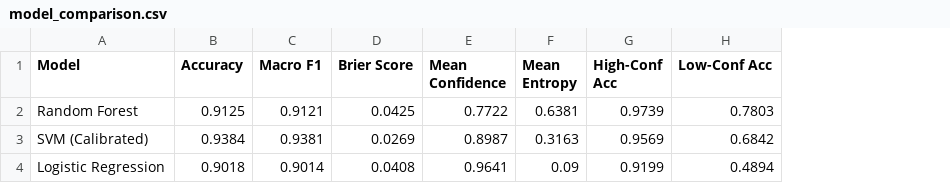
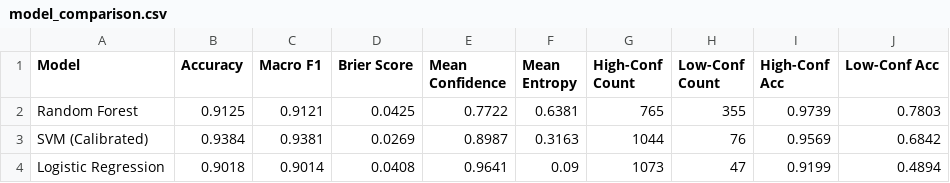
Before and after one commit to Kkt04/Robust-Medical-Vision, a CSV file: outputs/models/model_comparison.csv, drawn as a sheet; the diff names each change by its address in the sheet, - before the commit and + after, or states it on an @@ line.

```diff
--- a/outputs/models/model_comparison.csv
+++ b/outputs/models/model_comparison.csv
+column G (High-Conf Count), rows 2-4: 765 | 1044 | 1073
+column H (Low-Conf Count), rows 2-4: 355 | 76 | 47
```
Also changed, not shown: 20 other files.
